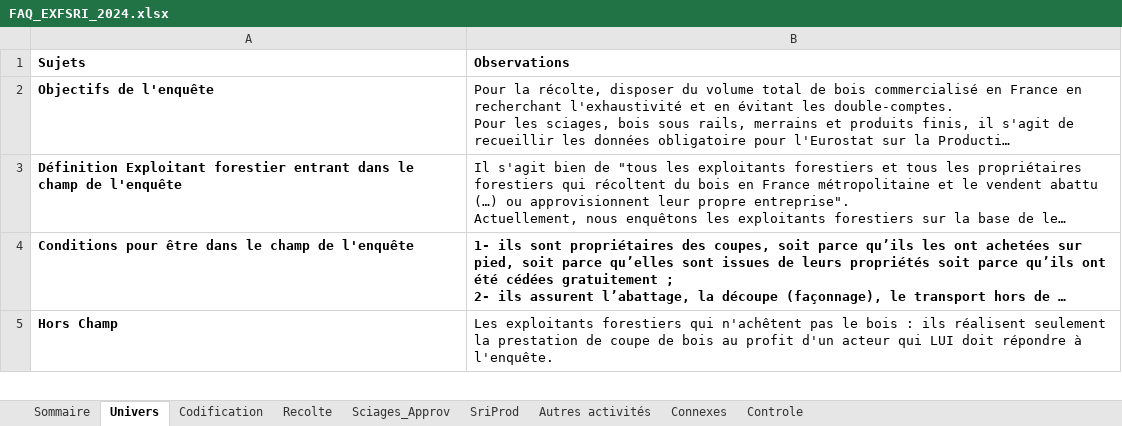
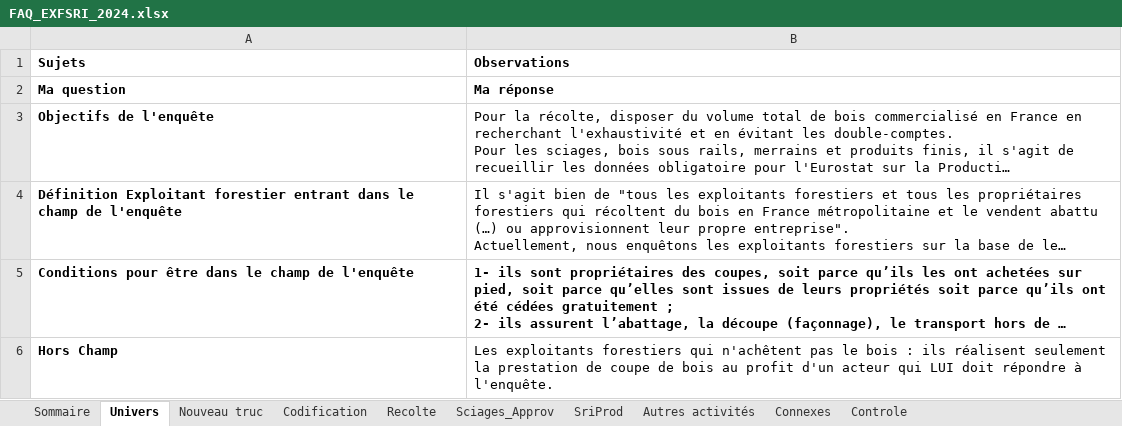
Before and after one commit to Laurence31270/faq-exf-sri, an Excel workbook: data/FAQ_EXFSRI_2024.xlsx, sheet Univers, drawn as a sheet; only a part is shown; long unchanged cells end in …; values as stored, in another font and other column widths than the file's, no borders; the diff names each change by its address in the sheet, - before the commit and + after, or states it on an @@ line.

Commit message:
nouvelle question et uin nouveau them

```diff
--- a/data/FAQ_EXFSRI_2024.xlsx (sheet Univers)
+++ b/data/FAQ_EXFSRI_2024.xlsx (sheet Univers)
+sheet tab: Nouveau truc
+row 2: Ma question | Ma réponse
```
